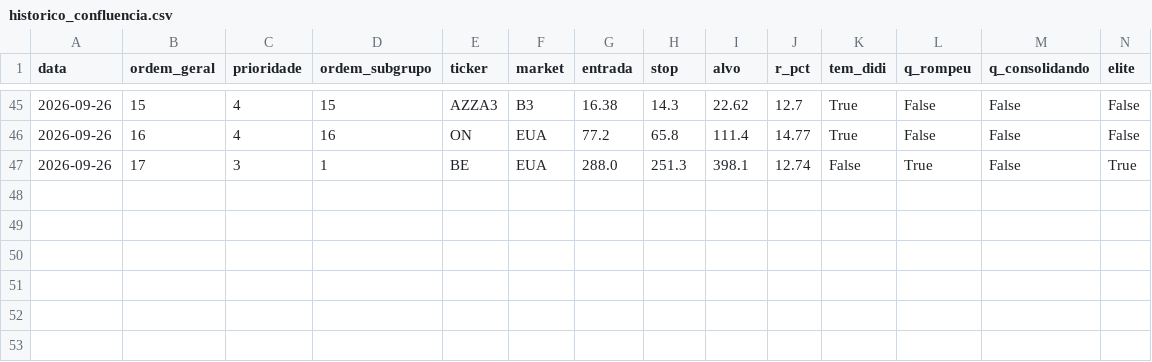
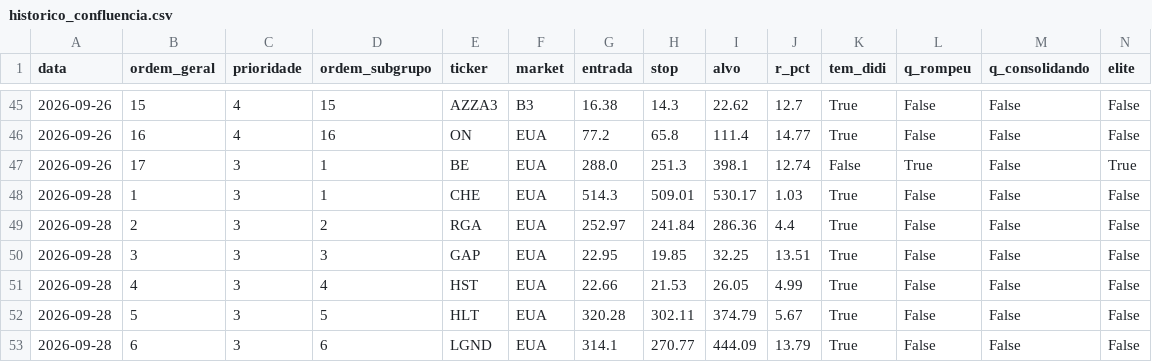
Before and after one commit to cassiocarvalho750-create/TradeDesk, a CSV file: historico_confluencia.csv, drawn as a sheet; only a part is shown, gaps mark what is left out; rows hold the shown columns only; the diff names each change by its address in the sheet, - before the commit and + after, or states it on an @@ line.

```diff
--- a/historico_confluencia.csv
+++ b/historico_confluencia.csv
+row 48: 2026-09-28 | 1 | 3 | 1 | CHE | EUA | 514.3 | 509.01 | 530.17 | 1.03 | True | False | False | False
+row 49: 2026-09-28 | 2 | 3 | 2 | RGA | EUA | 252.97 | 241.84 | 286.36 | 4.4 | True | False | False | False
+row 50: 2026-09-28 | 3 | 3 | 3 | GAP | EUA | 22.95 | 19.85 | 32.25 | 13.51 | True | False | False | False
+row 51: 2026-09-28 | 4 | 3 | 4 | HST | EUA | 22.66 | 21.53 | 26.05 | 4.99 | True | False | False | False
+row 52: 2026-09-28 | 5 | 3 | 5 | HLT | EUA | 320.28 | 302.11 | 374.79 | 5.67 | True | False | False | False
+row 53: 2026-09-28 | 6 | 3 | 6 | LGND | EUA | 314.1 | 270.77 | 444.09 | 13.79 | True | False | False | False
```
Also changed, not shown: historico_sinais_didi.csv, historico_sinais_insidebar.csv, 13 other files.
